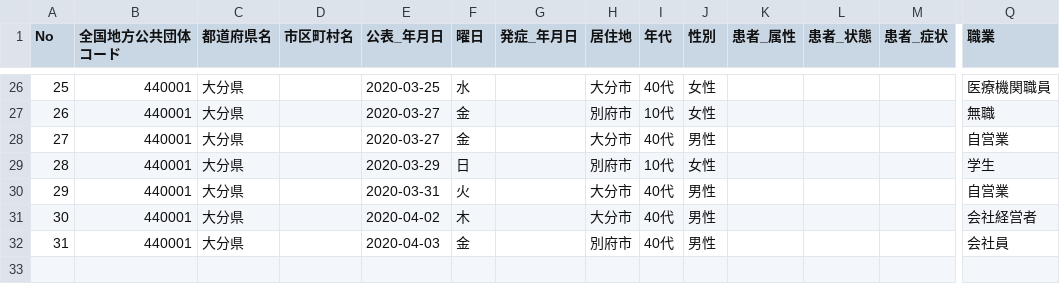
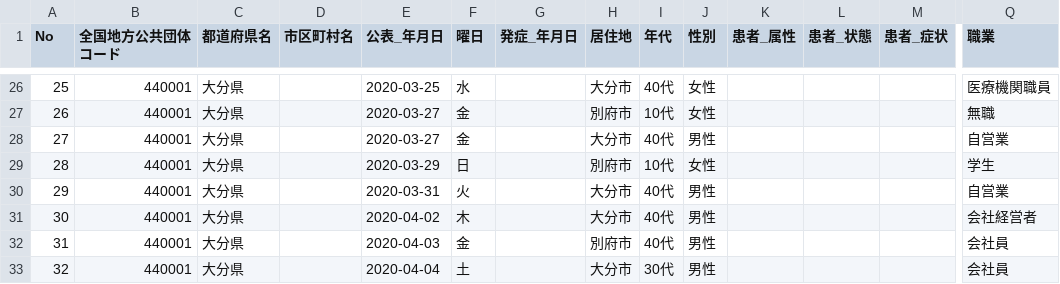
Before and after one commit to covid19-oita/data, a CSV file: csv/440001_oita_covid19_patients.csv, drawn as a sheet; only a part is shown, gaps mark what is left out; rows hold the shown columns only; the diff names each change by its address in the sheet, - before the commit and + after, or states it on an @@ line.

Commit message:
Update data

```diff
--- a/csv/440001_oita_covid19_patients.csv
+++ b/csv/440001_oita_covid19_patients.csv
+row 33: 32 | 440001 | 大分県 |  | 2020-04-04 | 土 |  | 大分市 | 30代 | 男性 |  |  |  | 会社員
```
Also changed, not shown: csv/440001_oita_covid19_inspections.csv.
